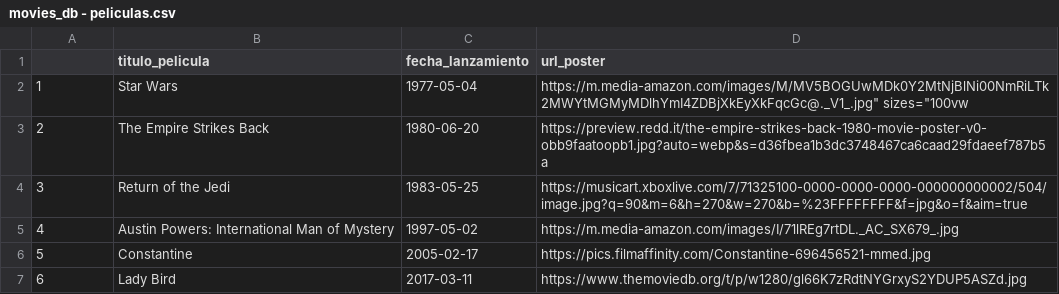
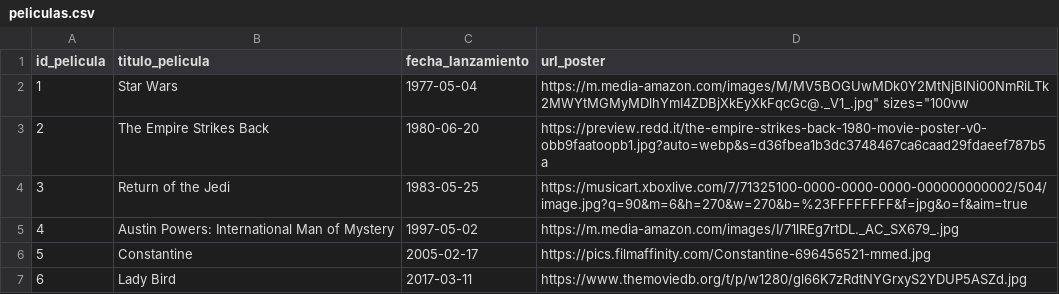
Before and after one commit to a223204951/curso_python, a CSV file: MOVIEDATABASE/datos/peliculas.csv (was MOVIEDATABASE/DATOS/movies_db - peliculas.csv), drawn as a sheet; only a part is shown.

```diff
--- a/MOVIEDATABASE/DATOS/movies_db - peliculas.csv
+++ b/MOVIEDATABASE/datos/peliculas.csv
@@ -1,2 +1,2 @@
-,titulo_pelicula,fecha_lanzamiento,url_poster
+id_pelicula,titulo_pelicula,fecha_lanzamiento,url_poster
 1,Star Wars,1977-05-04,"https://m.media-amazon.com/images/M/MV5BOGUwMDk0Y2MtNjBlNi00NmRiLTk2MWYtMGMyMDlhYmI4ZDBjXkEyXkFqcGc@._V1_.jpg"" sizes=""100vw"
```
Also changed, not shown: MOVIEDATABASE/datos/users.csv, 5 other files.
